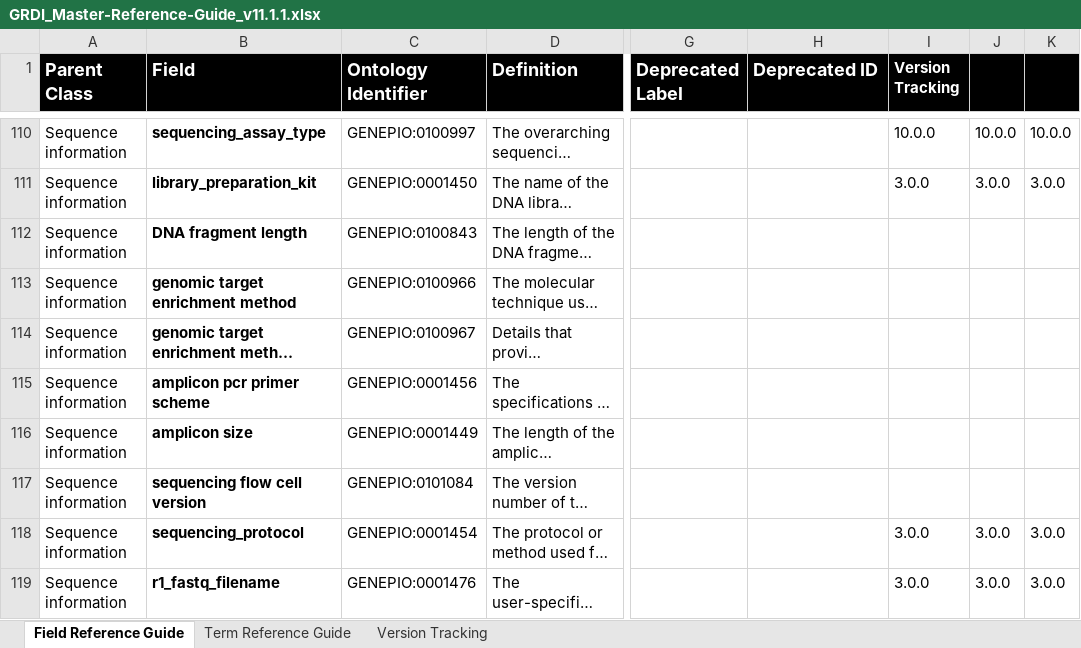
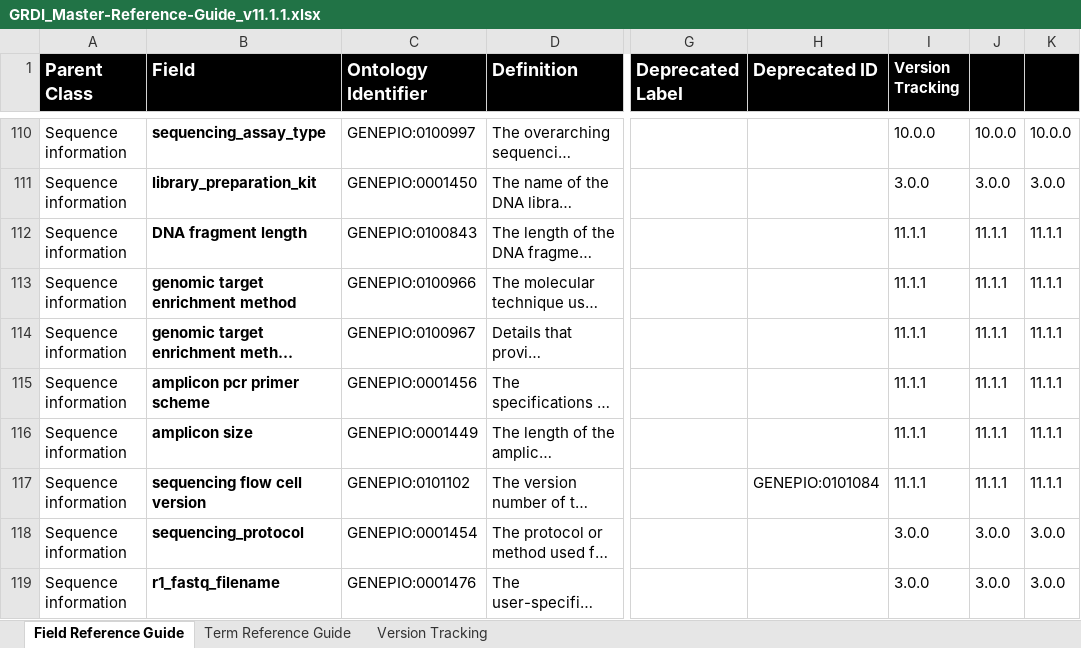
Before and after one commit to cidgoh/GRDI_AMR_One_Health, an Excel workbook: Reference Guide/GRDI_Master-Reference-Guide_v11.1.1.xlsx, sheet Field Reference Guide, drawn as a sheet; only a part is shown, gaps mark what is left out; long unchanged cells end in …; values as stored, in another font and other column widths than the file's, no borders; the diff names each change by its address in the sheet, - before the commit and + after, or states it on an @@ line.

Commit message:
Update IDs to resolve duplicates
Update IDs for McGill university and sequencing flow version

```diff
--- a/Reference Guide/GRDI_Master-Reference-Guide_v11.1.1.xlsx (sheet Field Reference Guide)
+++ b/Reference Guide/GRDI_Master-Reference-Guide_v11.1.1.xlsx (sheet Field Reference Guide)
-I112:I117 (Version Tracking): (empty)
+I112:I117 (Version Tracking): 11.1.1
-J112:J117: (empty)
+J112:J117: 11.1.1
-K112:K117: (empty)
+K112:K117: 11.1.1
-C117 (Ontology Identifier): GENEPIO:0101084
+C117 (Ontology Identifier): GENEPIO:0101102
-H117 (Deprecated ID): (empty)
+H117 (Deprecated ID): GENEPIO:0101084
```
Also changed, not shown: sheet Term Reference Guide, 2 other files.
